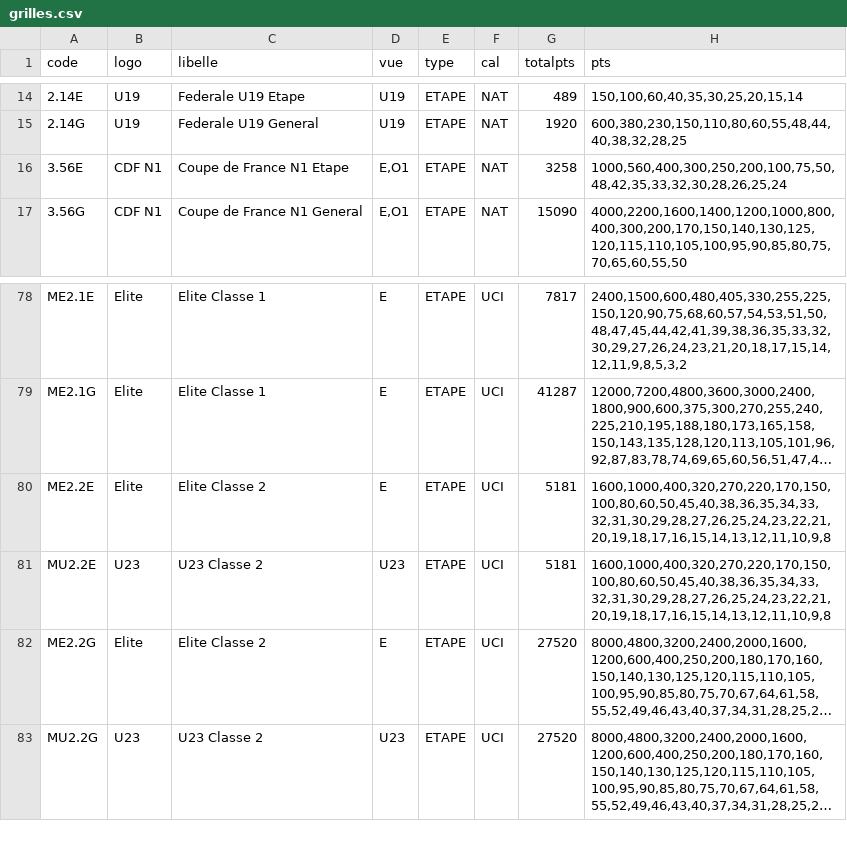
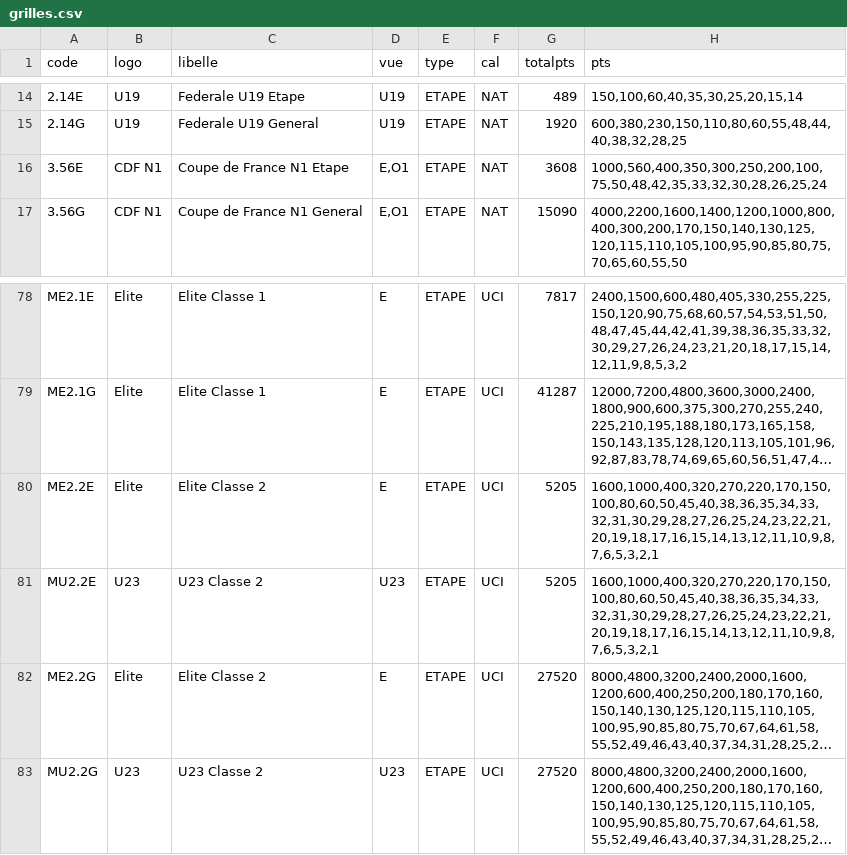
Before and after one commit to garnierpascalweb/ffcalculator-grid, a CSV file: src/main/resources/grilles.csv, drawn as a sheet; only a part is shown, gaps mark what is left out; long unchanged cells end in …; the diff names each change by its address in the sheet, - before the commit and + after, or states it on an @@ line.

Commit message:
1.0.0: : correction de certaines grilles et verification de totalPts et maxPos

```diff
--- a/src/main/resources/grilles.csv
+++ b/src/main/resources/grilles.csv
-G16 (totalpts): 3258
+G16 (totalpts): 3608
-H16 (pts): 1000,560,400,300,250,200,100,75,50,48,42,35,33,32,30,28,26,25,24
+H16 (pts): 1000,560,400,350,300,250,200,100,75,50,48,42,35,33,32,30,28,26,25,24
-G80:G81 (totalpts): 5181
+G80:G81 (totalpts): 5205
-H80:H81 (pts): 1600,1000,400,320,270,220,170,150,100,80,60,50,45,40,38,36,35,34,33,32,31,30,29,28,27,26,25,24,23,22,21,20,19,18,17,16,15,14,13,12,11,10,9,8
+H80:H81 (pts): 1600,1000,400,320,270,220,170,150,100,80,60,50,45,40,38,36,35,34,33,32,31,30,29,28,27,26,25,24,23,22,21,20,19,18,17,16,15,14,13,12,11,10,9,8,7,6,5,3,2,1
```
Also changed, not shown: 2 other files.
